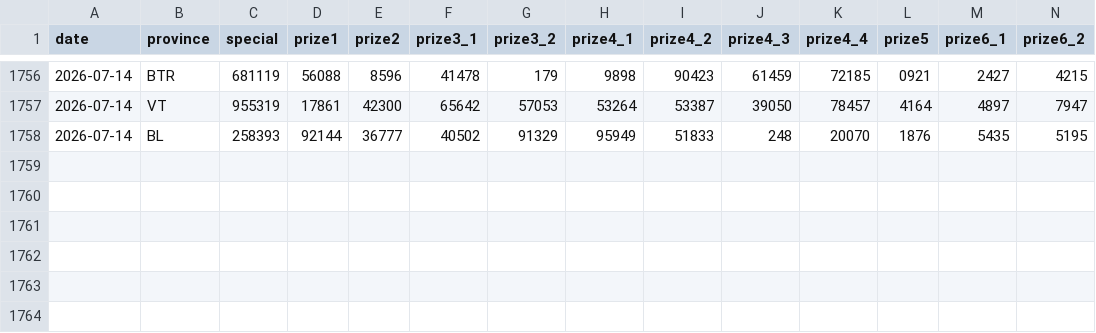
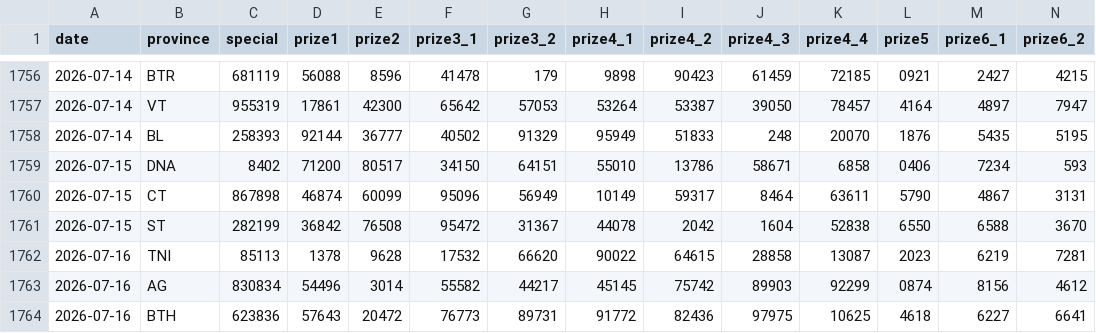
Before and after one commit to t-k-minh/XSMienNam-Analysis, a CSV file: data/xsmn.csv, drawn as a sheet; only a part is shown, gaps mark what is left out; rows hold the shown columns only; the diff names each change by its address in the sheet, - before the commit and + after, or states it on an @@ line.

Commit message:
Update readme.html and data

```diff
--- a/data/xsmn.csv
+++ b/data/xsmn.csv
+row 1759: 2026-07-15 | DNA | 8402 | 71200 | 80517 | 34150 | 64151 | 55010 | 13786 | 58671 | 6858 | 0406 | 7234 | 593
+row 1760: 2026-07-15 | CT | 867898 | 46874 | 60099 | 95096 | 56949 | 10149 | 59317 | 8464 | 63611 | 5790 | 4867 | 3131
+row 1761: 2026-07-15 | ST | 282199 | 36842 | 76508 | 95472 | 31367 | 44078 | 2042 | 1604 | 52838 | 6550 | 6588 | 3670
+row 1762: 2026-07-16 | TNI | 85113 | 1378 | 9628 | 17532 | 66620 | 90022 | 64615 | 28858 | 13087 | 2023 | 6219 | 7281
+row 1763: 2026-07-16 | AG | 830834 | 54496 | 3014 | 55582 | 44217 | 45145 | 75742 | 89903 | 92299 | 0874 | 8156 | 4612
+row 1764: 2026-07-16 | BTH | 623836 | 57643 | 20472 | 76773 | 89731 | 91772 | 82436 | 97975 | 10625 | 4618 | 6227 | 6641
```
Also changed, not shown: 2 other files.
